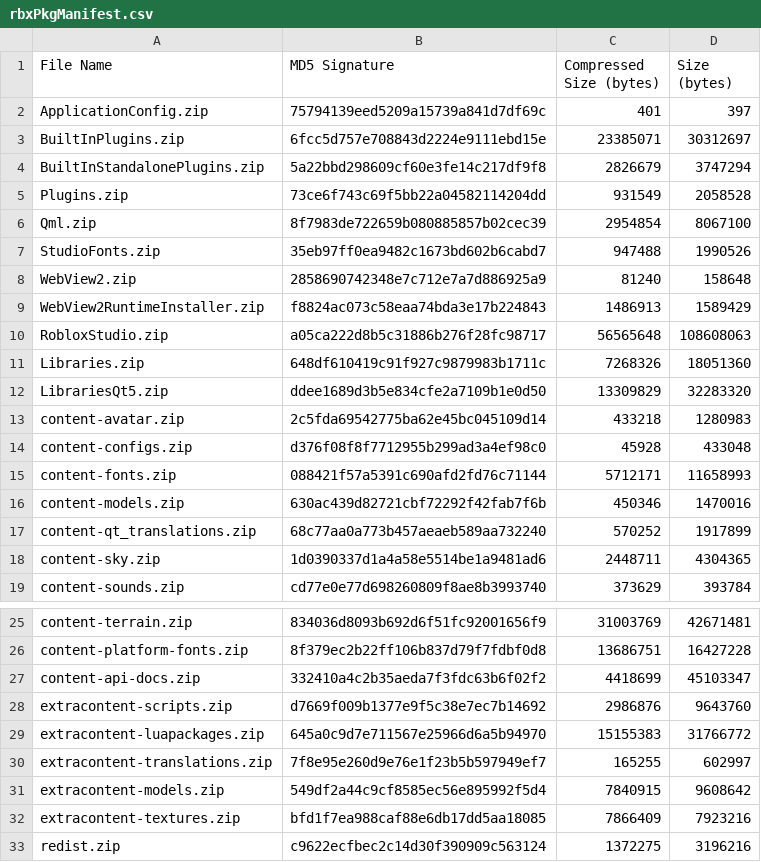
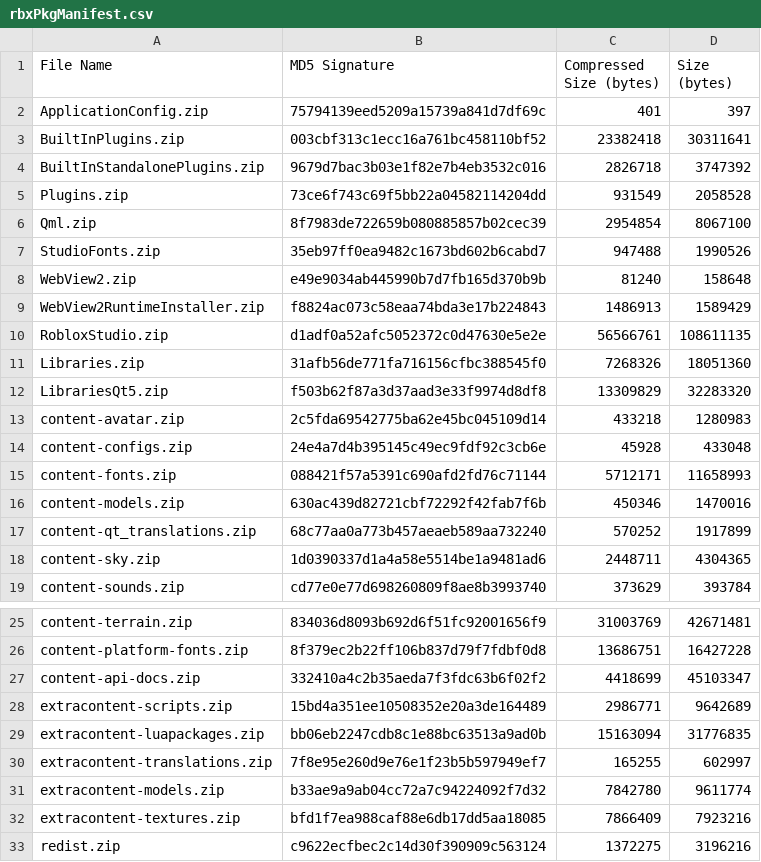
Before and after one commit to regginator/Roblox-Client-Tracker, a CSV file: rbxPkgManifest.csv, drawn as a sheet; only a part is shown, gaps mark what is left out.

```diff
--- a/rbxPkgManifest.csv
+++ b/rbxPkgManifest.csv
@@ -2,4 +2,4 @@ File Name,MD5 Signature,Compressed Size (bytes),Size (bytes)
 ApplicationConfig.zip,75794139eed5209a15739a841d7df69c,401,397
-BuiltInPlugins.zip,6fcc5d757e708843d2224e9111ebd15e,23385071,30312697
-BuiltInStandalonePlugins.zip,5a22bbd298609cf60e3fe14c217df9f8,2826679,3747294
+BuiltInPlugins.zip,003cbf313c1ecc16a761bc458110bf52,23382418,30311641
+BuiltInStandalonePlugins.zip,9679d7bac3b03e1f82e7b4eb3532c016,2826718,3747392
 Plugins.zip,73ce6f743c69f5bb22a04582114204dd,931549,2058528
@@ -7,9 +7,9 @@ Qml.zip,8f7983de722659b080885857b02cec39,2954854,8067100
 StudioFonts.zip,35eb97ff0ea9482c1673bd602b6cabd7,947488,1990526
-WebView2.zip,2858690742348e7c712e7a7d886925a9,81240,158648
+WebView2.zip,e49e9034ab445990b7d7fb165d370b9b,81240,158648
 WebView2RuntimeInstaller.zip,f8824ac073c58eaa74bda3e17b224843,1486913,1589429
-RobloxStudio.zip,a05ca222d8b5c31886b276f28fc98717,56565648,108608063
-Libraries.zip,648df610419c91f927c9879983b1711c,7268326,18051360
-LibrariesQt5.zip,ddee1689d3b5e834cfe2a7109b1e0d50,13309829,32283320
+RobloxStudio.zip,d1adf0a52afc5052372c0d47630e5e2e,56566761,108611135
+Libraries.zip,31afb56de771fa716156cfbc388545f0,7268326,18051360
+LibrariesQt5.zip,f503b62f87a3d37aad3e33f9974d8df8,13309829,32283320
 content-avatar.zip,2c5fda69542775ba62e45bc045109d14,433218,1280983
-content-configs.zip,d376f08f8f7712955b299ad3a4ef98c0,45928,433048
+content-configs.zip,24e4a7d4b395145c49ec9fdf92c3cb6e,45928,433048
 content-fonts.zip,088421f57a5391c690afd2fd76c71144,5712171,11658993
@@ -27,6 +27,6 @@ content-platform-fonts.zip,8f379ec2b22ff106b837d79f7fdbf0d8,13686751,16427228
 content-api-docs.zip,332410a4c2b35aeda7f3fdc63b6f02f2,4418699,45103347
-extracontent-scripts.zip,d7669f009b1377e9f5c38e7ec7b14692,2986876,9643760
-extracontent-luapackages.zip,645a0c9d7e711567e25966d6a5b94970,15155383,31766772
+extracontent-scripts.zip,15bd4a351ee10508352e20a3de164489,2986771,9642689
+extracontent-luapackages.zip,bb06eb2247cdb8c1e88bc63513a9ad0b,15163094,31776835
 extracontent-translations.zip,7f8e95e260d9e76e1f23b5b597949ef7,165255,602997
-extracontent-models.zip,549df2a44c9cf8585ec56e895992f5d4,7840915,9608642
+extracontent-models.zip,b33ae9a9ab04cc72a7c94224092f7d32,7842780,9611774
 extracontent-textures.zip,bfd1f7ea988caf88e6db17dd5aa18085,7866409,7923216
```
Also changed, not shown: 11 other files.
